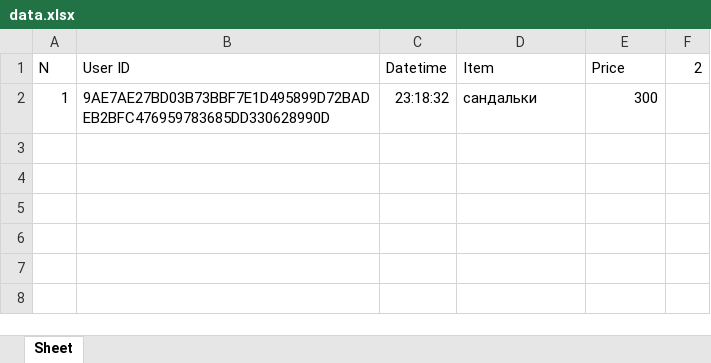
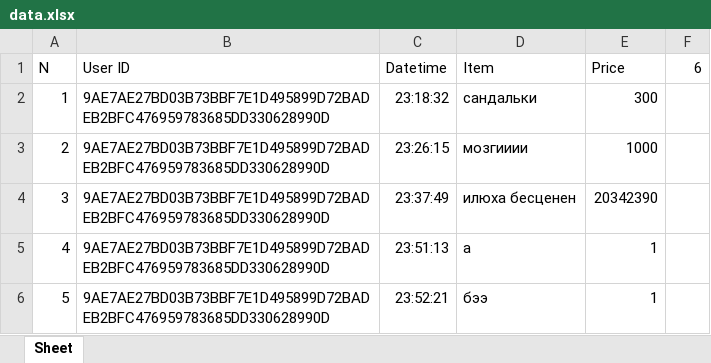
Before and after one commit to danniekot/programming, an Excel workbook: Labs/02/Python/data.xlsx, sheet Sheet, drawn as a sheet; values as stored, in another font and other column widths than the file's, no borders; the diff names each change by its address in the sheet, - before the commit and + after, or states it on an @@ line.

```diff
--- a/Labs/02/Python/data.xlsx (sheet Sheet)
+++ b/Labs/02/Python/data.xlsx (sheet Sheet)
-F1: 2
+F1: 6
+row 3: 2 | 9AE7AE27BD03B73BBF7E1D495899D72BADEB2BFC476959783685DD330628990D | 23:26:15 | мозгииии | 1000
+row 4: 3 | 9AE7AE27BD03B73BBF7E1D495899D72BADEB2BFC476959783685DD330628990D | 23:37:49 | илюха бесценен | 20342390
+row 5: 4 | 9AE7AE27BD03B73BBF7E1D495899D72BADEB2BFC476959783685DD330628990D | 23:51:13 | а | 1
+row 6: 5 | 9AE7AE27BD03B73BBF7E1D495899D72BADEB2BFC476959783685DD330628990D | 23:52:21 | бээ | 1
```
Also changed, not shown: 3 other files.
